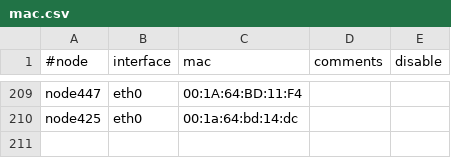
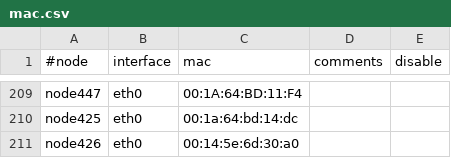
Before and after one commit to broadinstitute/APSGhistory, a CSV file: xcat2/tables/mac.csv, drawn as a sheet; only a part is shown, gaps mark what is left out; the diff names each change by its address in the sheet, - before the commit and + after, or states it on an @@ line.

Commit message:
Added node426
git-svn-id: https://subversion01.broadinstitute.org/APSG@1023 95e82132-2061-11dd-9cc4-33af95911ecc

```diff
--- a/xcat2/tables/mac.csv
+++ b/xcat2/tables/mac.csv
+row 211: node426 | eth0 | 00:14:5e:6d:30:a0
```
Also changed, not shown: xcat2/tables/hosts.csv, xcat2/tables/mp.csv, 2 other files.
